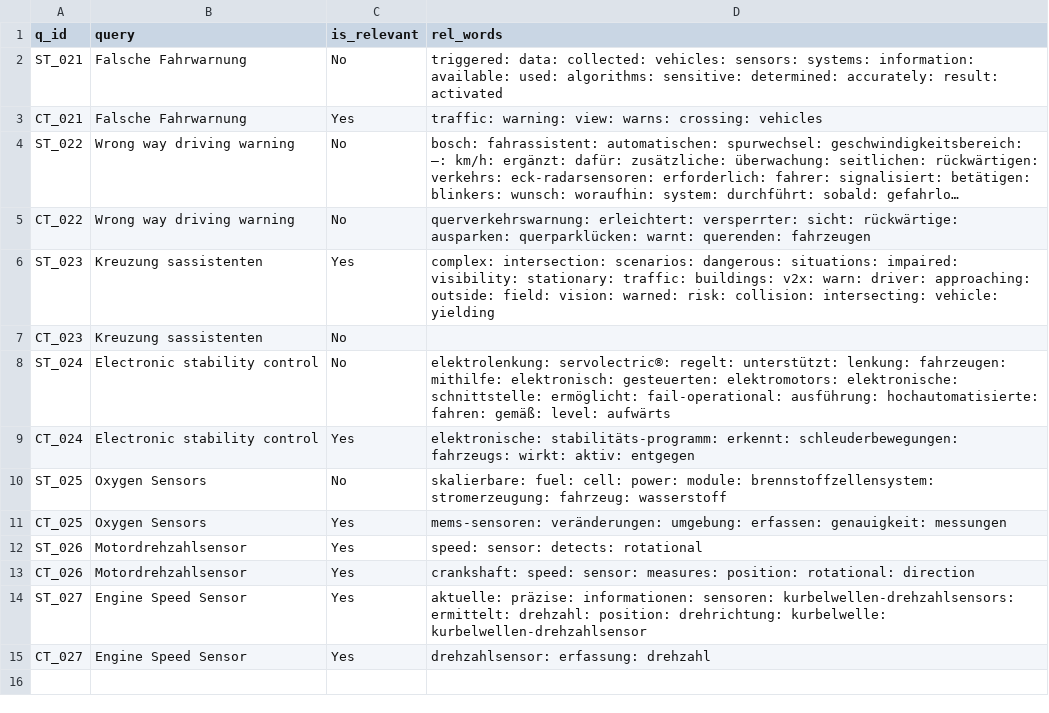
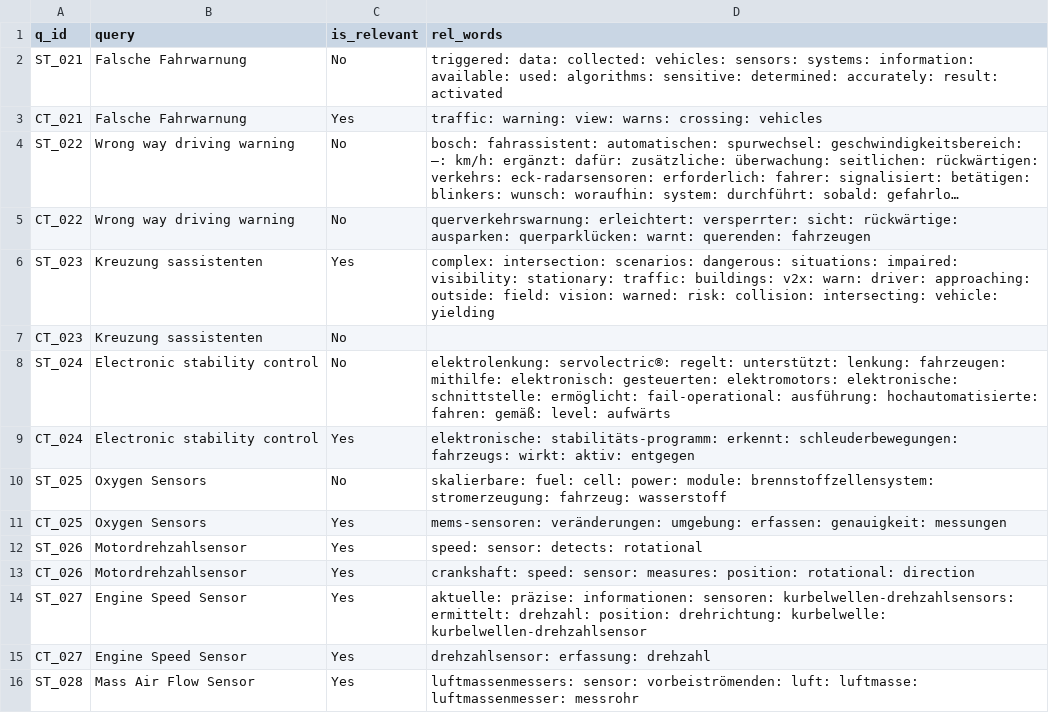
Before and after one commit to vijusudhi/cltr_web_app, a CSV file: logs/SierraEchoBravo_c_log.csv, drawn as a sheet; long unchanged cells end in …; the diff names each change by its address in the sheet, - before the commit and + after, or states it on an @@ line.

Commit message:
User SierraEchoBravo updating via PyGithub

```diff
--- a/logs/SierraEchoBravo_c_log.csv
+++ b/logs/SierraEchoBravo_c_log.csv
+row 16: ST_028 | Mass Air Flow Sensor | Yes | luftmassenmessers: sensor: vorbeiströmenden: luft: luftmasse: luftmassenmesser: messrohr
```
